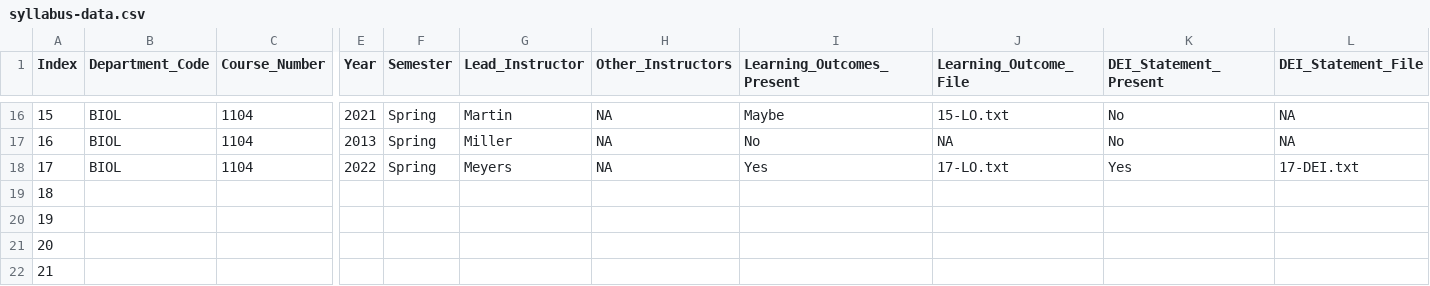
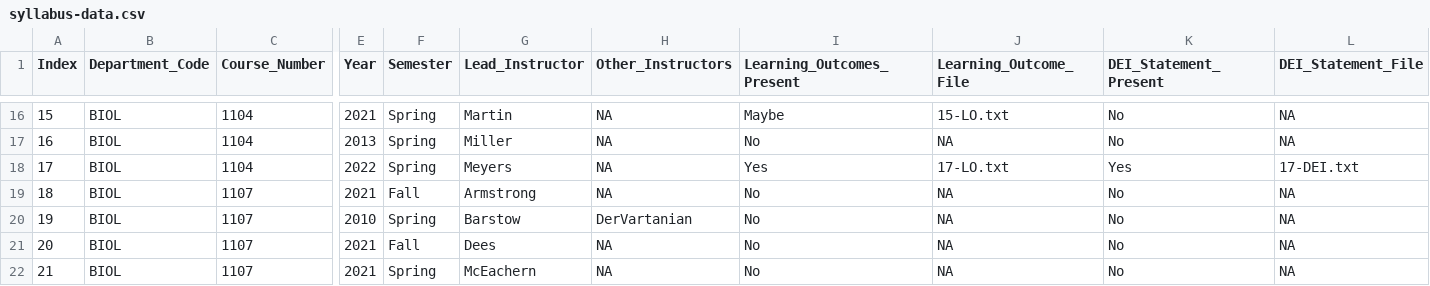
Before and after one commit to MajewskaLab/syllabus-review-project, a CSV file: syllabus-data.csv, drawn as a sheet; only a part is shown, gaps mark what is left out; the diff covers the shown part only; the diff names each change by its address in the sheet, - before the commit and + after, or states it on an @@ line.

```diff
--- a/syllabus-data.csv
+++ b/syllabus-data.csv
-B19:B22 (Department_Code): (empty)
+B19:B22 (Department_Code): BIOL
-C19:C22 (Course_Number): (empty)
+C19:C22 (Course_Number): 1107
-E19 (Year): (empty)
+E19 (Year): 2021
-F19 (Semester): (empty)
+F19 (Semester): Fall
-G19 (Lead_Instructor): (empty)
+G19 (Lead_Instructor): Armstrong
-H19 (Other_Instructors): (empty)
+H19 (Other_Instructors): NA
-I19:I22 (Learning_Outcomes_Present): (empty)
+I19:I22 (Learning_Outcomes_Present): No
-J19:J22 (Learning_Outcome_File): (empty)
+J19:J22 (Learning_Outcome_File): NA
-K19:K22 (DEI_Statement_Present): (empty)
+K19:K22 (DEI_Statement_Present): No
-L19:L22 (DEI_Statement_File): (empty)
+L19:L22 (DEI_Statement_File): NA
-E20 (Year): (empty)
+E20 (Year): 2010
-F20 (Semester): (empty)
+F20 (Semester): Spring
-G20 (Lead_Instructor): (empty)
+G20 (Lead_Instructor): Barstow
-H20 (Other_Instructors): (empty)
+H20 (Other_Instructors): DerVartanian
-E21:E22 (Year): (empty)
+E21:E22 (Year): 2021
-F21 (Semester): (empty)
+F21 (Semester): Fall
-G21 (Lead_Instructor): (empty)
+G21 (Lead_Instructor): Dees
-H21:H22 (Other_Instructors): (empty)
+H21:H22 (Other_Instructors): NA
-F22 (Semester): (empty)
+F22 (Semester): Spring
-G22 (Lead_Instructor): (empty)
+G22 (Lead_Instructor): McEachern
```
Also changed, not shown: 129 edited cells elsewhere in this file, 19 other files.
